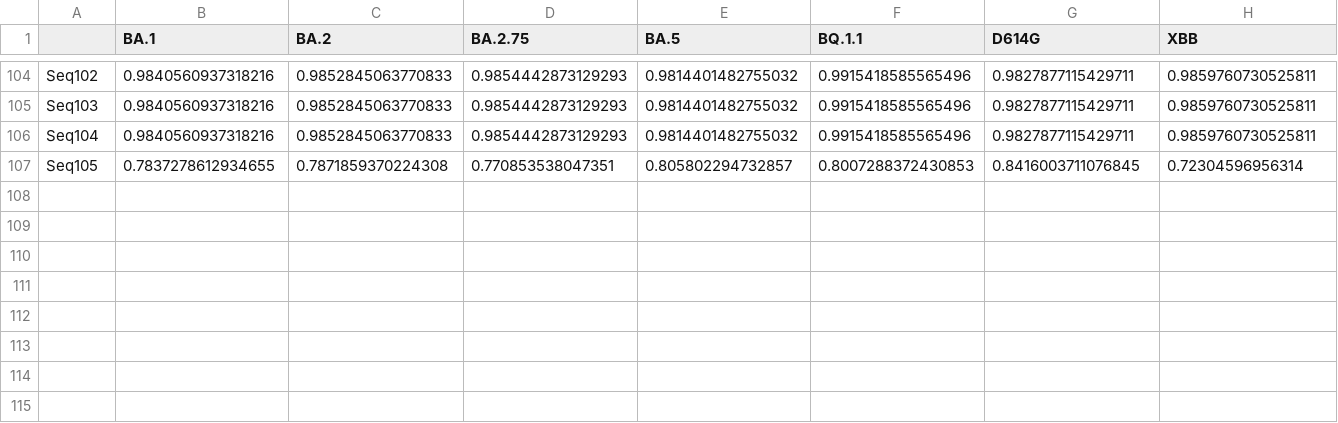
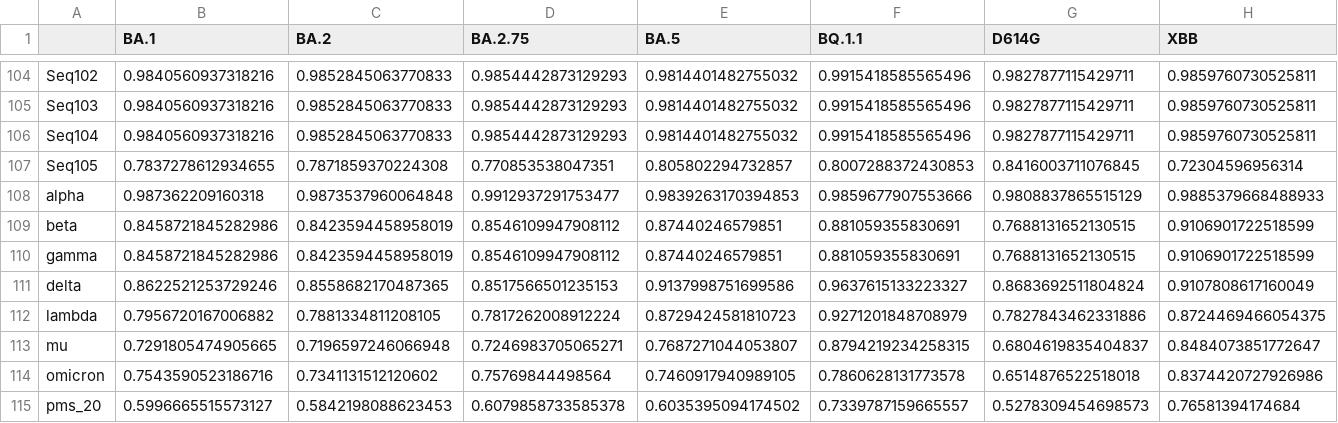
Before and after one commit to DarthConans/CAS_assignment_2, a CSV file: results/titer_table.csv, drawn as a sheet; only a part is shown, gaps mark what is left out; the diff names each change by its address in the sheet, - before the commit and + after, or states it on an @@ line.

Commit message:
updated titer_table.csv

```diff
--- a/results/titer_table.csv
+++ b/results/titer_table.csv
+row 108: alpha | 0.987362209160318 | 0.9873537960064848 | 0.9912937291753477 | 0.9839263170394853 | 0.9859677907553666 | 0.9808837865515129 | 0.9885379668488933
+row 109: beta | 0.8458721845282986 | 0.8423594458958019 | 0.8546109947908112 | 0.87440246579851 | 0.881059355830691 | 0.7688131652130515 | 0.9106901722518599
+row 110: gamma | 0.8458721845282986 | 0.8423594458958019 | 0.8546109947908112 | 0.87440246579851 | 0.881059355830691 | 0.7688131652130515 | 0.9106901722518599
+row 111: delta | 0.8622521253729246 | 0.8558682170487365 | 0.8517566501235153 | 0.9137998751699586 | 0.9637615133223327 | 0.8683692511804824 | 0.9107808617160049
+row 112: lambda | 0.7956720167006882 | 0.7881334811208105 | 0.7817262008912224 | 0.8729424581810723 | 0.9271201848708979 | 0.7827843462331886 | 0.8724469466054375
+row 113: mu | 0.7291805474905665 | 0.7196597246066948 | 0.7246983705065271 | 0.7687271044053807 | 0.8794219234258315 | 0.6804619835404837 | 0.8484073851772647
+row 114: omicron | 0.7543590523186716 | 0.7341131512120602 | 0.75769844498564 | 0.7460917940989105 | 0.7860628131773578 | 0.6514876522518018 | 0.8374420727926986
+row 115: pms_20 | 0.5996665515573127 | 0.5842198088623453 | 0.6079858733585378 | 0.6035395094174502 | 0.7339787159665557 | 0.5278309454698573 | 0.76581394174684
```
Also changed, not shown: 1 other file.
